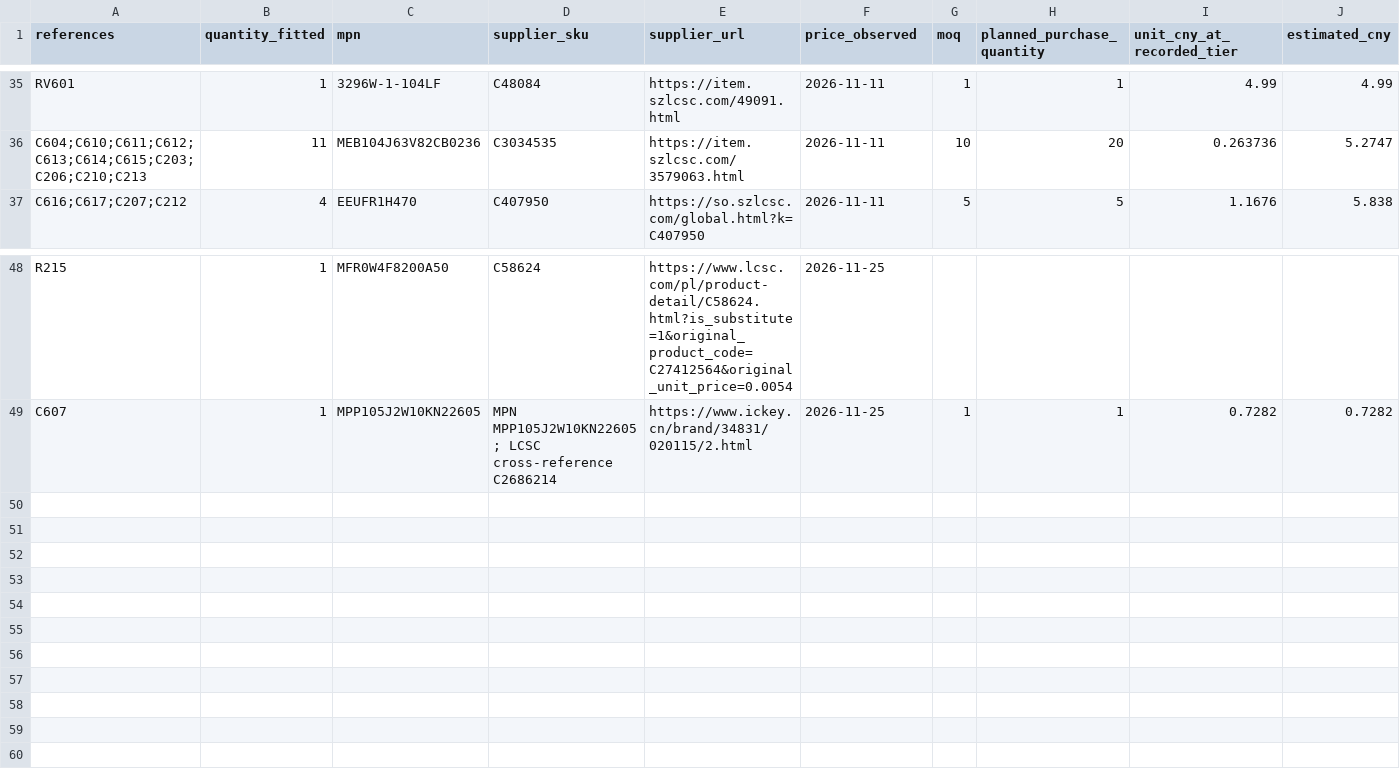
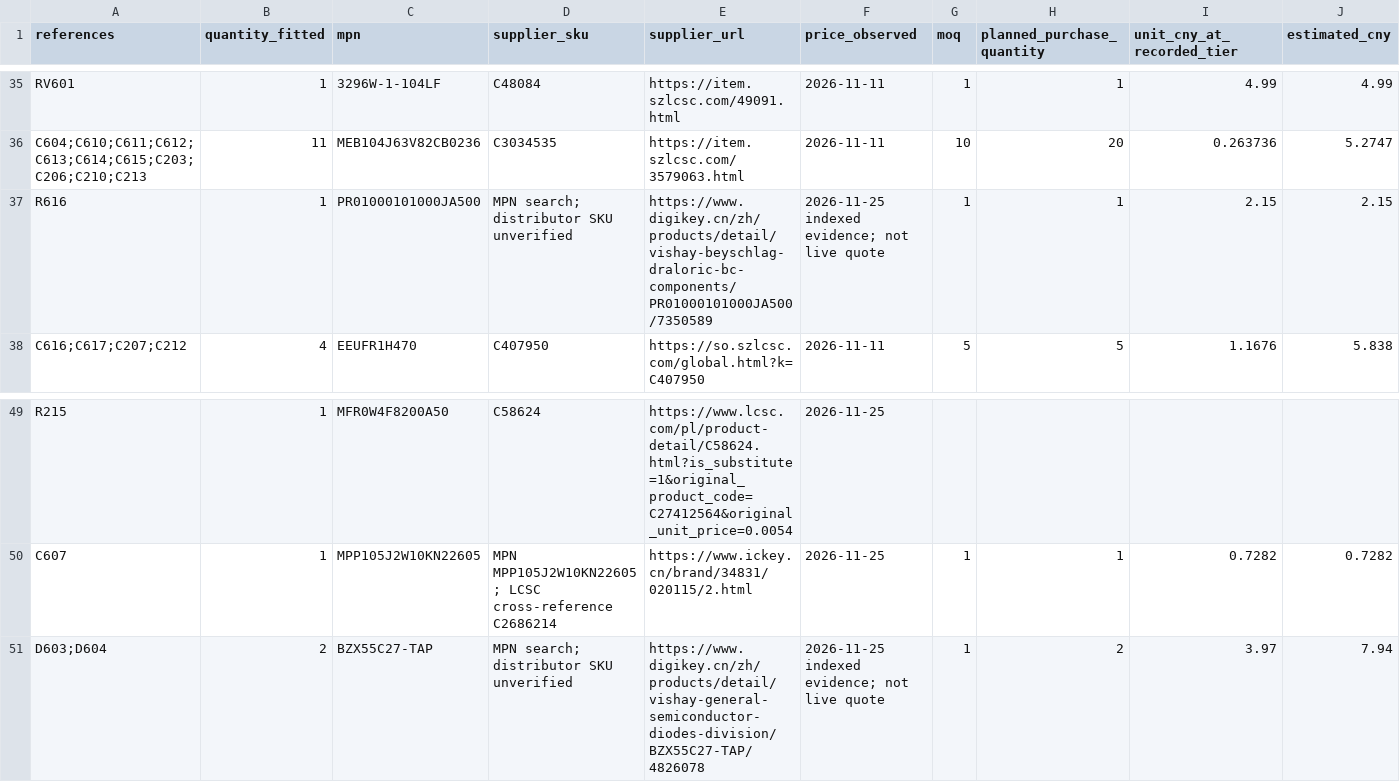
Before and after one commit to davidgrahamsites/Tube-Amp, a CSV file: engineering/component-selection/selected-engineering-bom.csv, drawn as a sheet; only a part is shown, gaps mark what is left out; rows hold the shown columns only; the diff names each change by its address in the sheet, - before the commit and + after, or states it on an @@ line.

```diff
--- a/engineering/component-selection/selected-engineering-bom.csv
+++ b/engineering/component-selection/selected-engineering-bom.csv
+row 37: R616 | 1 | PR01000101000JA500 | MPN search; distributor SKU unverified | https://www.digikey.cn/zh/products/detail/vishay-beyschlag-draloric-bc-components/PR01000101000JA500/7350589 | 2026-11-25 indexed evidence; not live quote | 1 | 1 | 2.15 | 2.15
+row 51: D603;D604 | 2 | BZX55C27-TAP | MPN search; distributor SKU unverified | https://www.digikey.cn/zh/products/detail/vishay-general-semiconductor-diodes-division/BZX55C27-TAP/4826078 | 2026-11-25 indexed evidence; not live quote | 1 | 2 | 3.97 | 7.94
```
Also changed, not shown: 56 other files.
